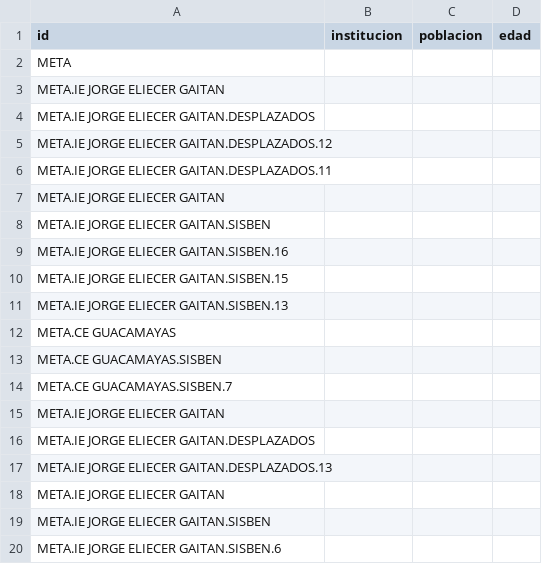
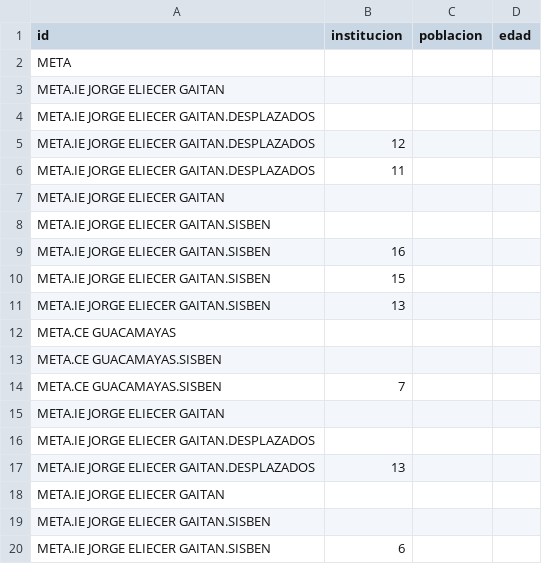
Before and after one commit to stanleymf4/BonoArbol, a CSV file: dataArbolObject.csv, drawn as a sheet; removed rows and columns are numbered as before the commit, all else as after; the diff names each change by its address in the sheet, - before the commit and + after, or states it on an @@ line.

Commit message:
Add files via upload

```diff
--- a/dataArbolObject.csv
+++ b/dataArbolObject.csv
-row 5: META.IE JORGE ELIECER GAITAN.DESPLAZADOS.12
-row 6: META.IE JORGE ELIECER GAITAN.DESPLAZADOS.11
+row 5: META.IE JORGE ELIECER GAITAN.DESPLAZADOS | 12
+row 6: META.IE JORGE ELIECER GAITAN.DESPLAZADOS | 11
-row 9: META.IE JORGE ELIECER GAITAN.SISBEN.16
-row 10: META.IE JORGE ELIECER GAITAN.SISBEN.15
-row 11: META.IE JORGE ELIECER GAITAN.SISBEN.13
+row 9: META.IE JORGE ELIECER GAITAN.SISBEN | 16
+row 10: META.IE JORGE ELIECER GAITAN.SISBEN | 15
+row 11: META.IE JORGE ELIECER GAITAN.SISBEN | 13
-row 14: META.CE GUACAMAYAS.SISBEN.7
+row 14: META.CE GUACAMAYAS.SISBEN | 7
-row 17: META.IE JORGE ELIECER GAITAN.DESPLAZADOS.13
+row 17: META.IE JORGE ELIECER GAITAN.DESPLAZADOS | 13
-row 20: META.IE JORGE ELIECER GAITAN.SISBEN.6
+row 20: META.IE JORGE ELIECER GAITAN.SISBEN | 6
```
